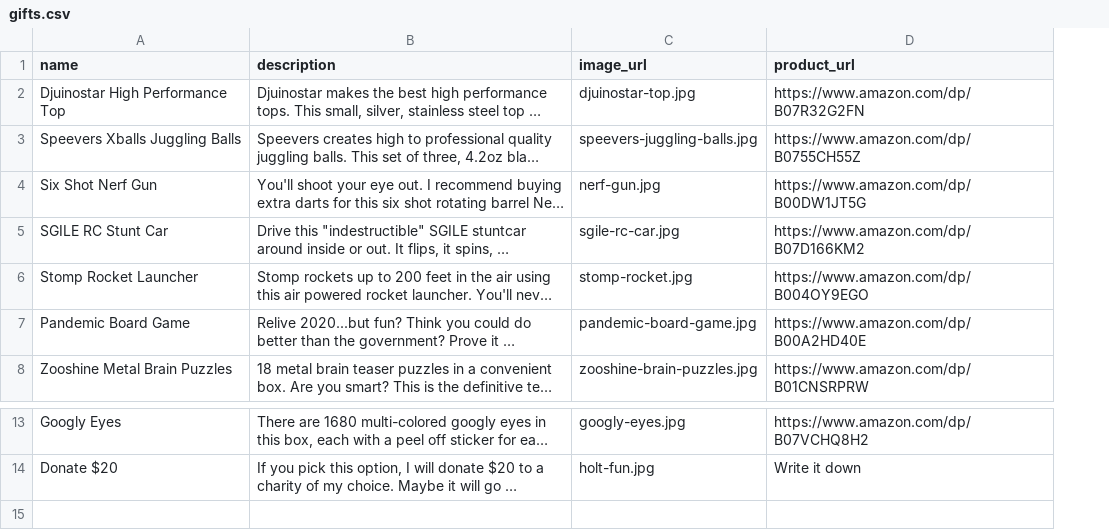
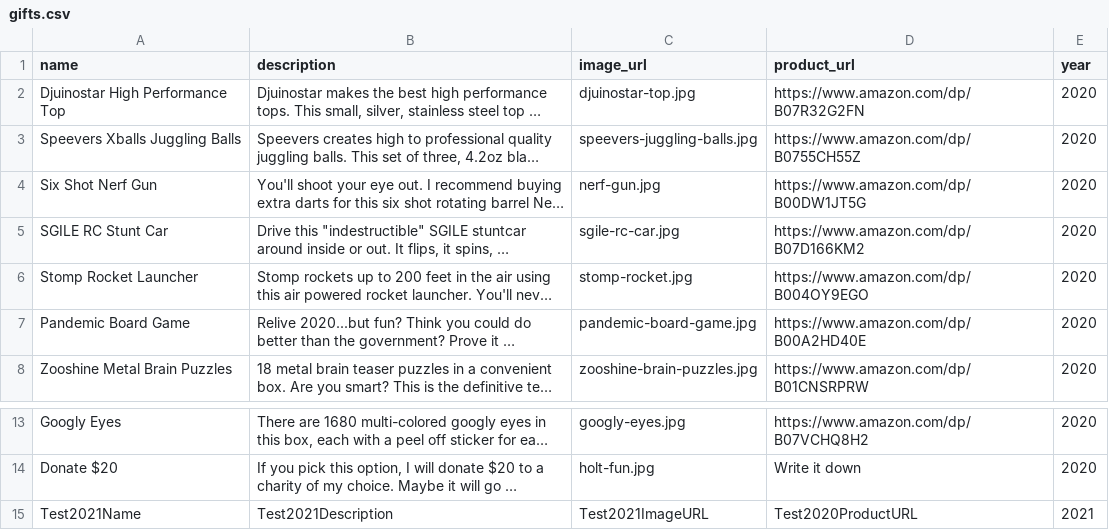
Before and after one commit to elliotgreenlee/GreenleeChristmas, a CSV file: gifts.csv, drawn as a sheet; only a part is shown, gaps mark what is left out; long unchanged cells end in …; the diff names each change by its address in the sheet, - before the commit and + after, or states it on an @@ line.

Commit message:
Prep data model for multiple christmas years.

```diff
--- a/gifts.csv
+++ b/gifts.csv
+column E (year), rows 2-8: all 2020; rows 13-14: 2020 | 2020
+row 15: Test2021Name | Test2021Description | Test2021ImageURL | Test2020ProductURL | 2021
```
Also changed, not shown: 6 other files.
